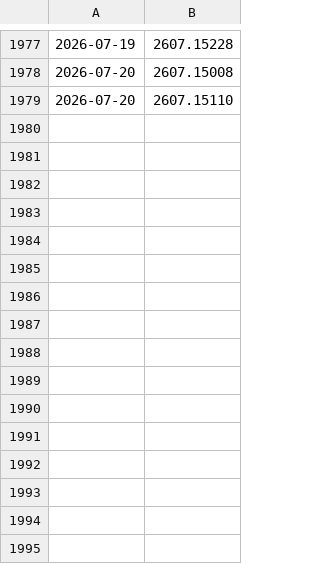
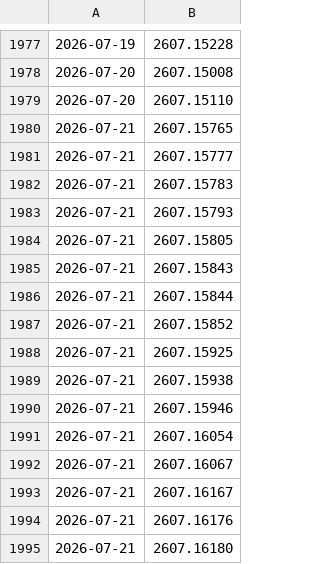
Before and after one commit to Canteen-Guy/daily-papers, a TSV file: papers/arxiv_seen_ids.tsv, drawn as a sheet; only a part is shown, gaps mark what is left out.

```diff
--- a/papers/arxiv_seen_ids.tsv
+++ b/papers/arxiv_seen_ids.tsv
@@ -1979 +1979,17 @@
 2026-07-20	2607.15110
+2026-07-21	2607.15765
+2026-07-21	2607.15777
+2026-07-21	2607.15783
+2026-07-21	2607.15793
+2026-07-21	2607.15805
+2026-07-21	2607.15843
+2026-07-21	2607.15844
+2026-07-21	2607.15852
+2026-07-21	2607.15925
+2026-07-21	2607.15938
+2026-07-21	2607.15946
+2026-07-21	2607.16054
+2026-07-21	2607.16067
+2026-07-21	2607.16167
+2026-07-21	2607.16176
+2026-07-21	2607.16180
```
Also changed, not shown: 2 other files.
